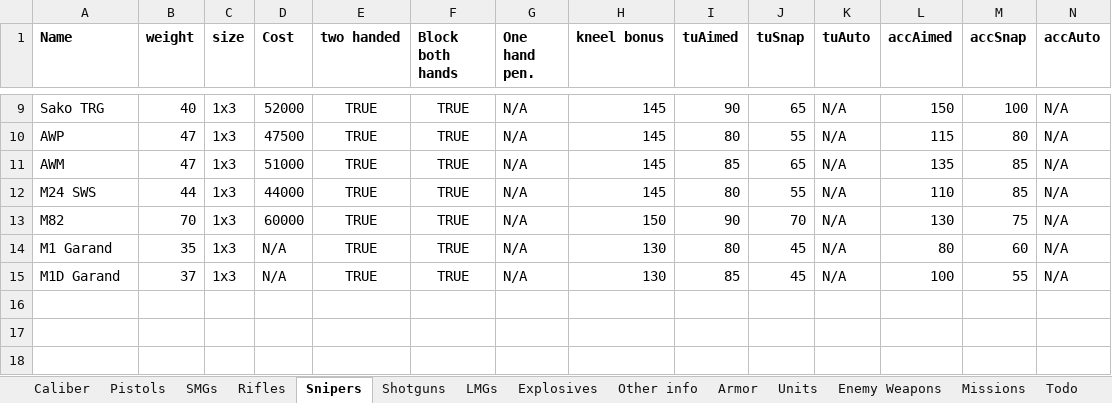
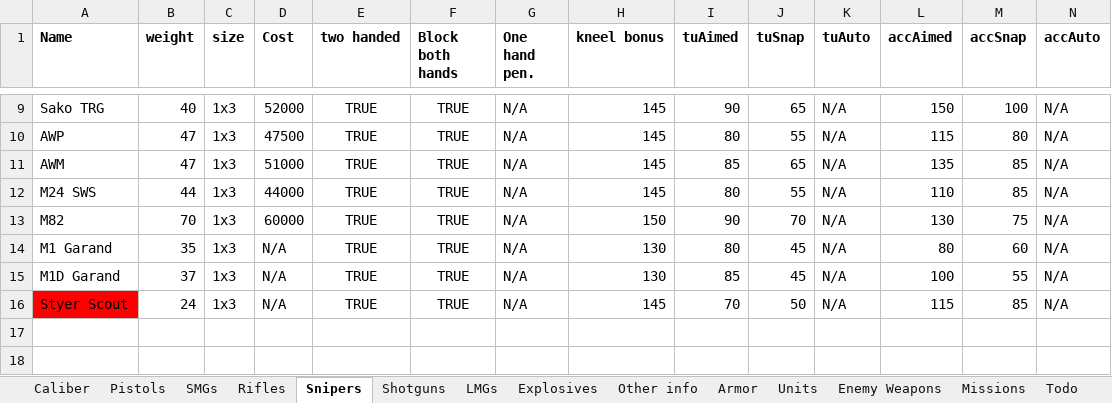
Before and after one commit to Inventorum-Development-Team/IDT_Counter_Terrorist_Operations, an Excel workbook: CTO Wepon stat spreadsheet.xlsx, sheet Snipers, drawn as a sheet; only a part is shown, gaps mark what is left out; values as stored, in another font and other column widths than the file's, no borders; table styles not drawn; removed rows and columns are numbered as before the commit, all else as after; rows hold the shown columns only; the diff names each change by its address in the sheet, - before the commit and + after, or states it on an @@ line.

Commit message:
Steyr Scout
Steyr Scout (still WIP, needs new firing sound and 5.56 x10 mags).
Fixed status effect flash being removed when hit.

```diff
--- a/CTO Wepon stat spreadsheet.xlsx (sheet Snipers)
+++ b/CTO Wepon stat spreadsheet.xlsx (sheet Snipers)
-row 16: (empty)
+row 16: Styer Scout | 24 | 1x3 | N/A | TRUE | TRUE | N/A | 145 | 70 | 50 | N/A | 115 | 85 | N/A
```
Also changed, not shown: 9 other files.
